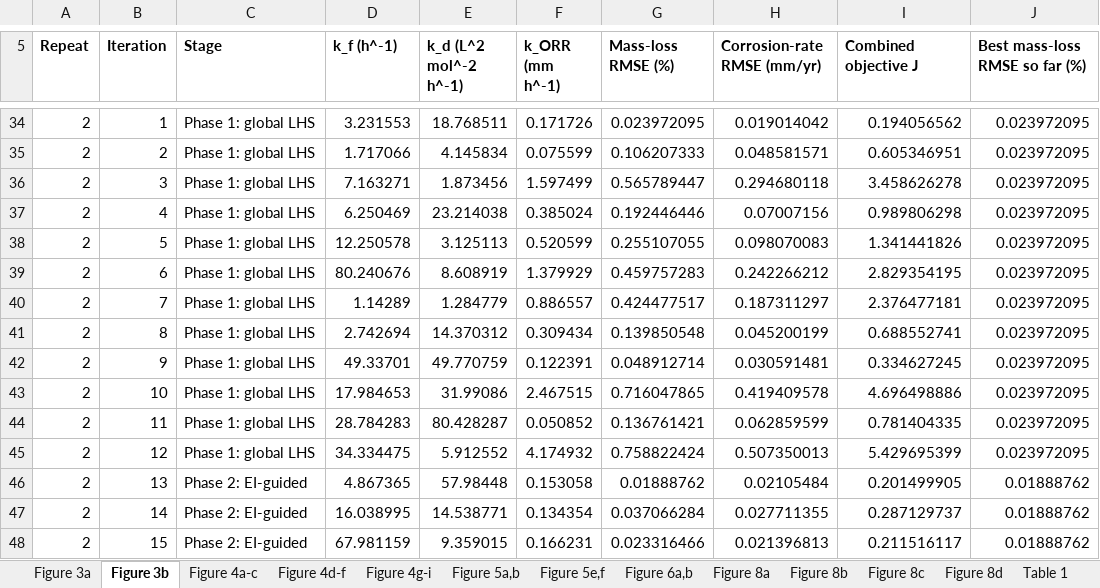
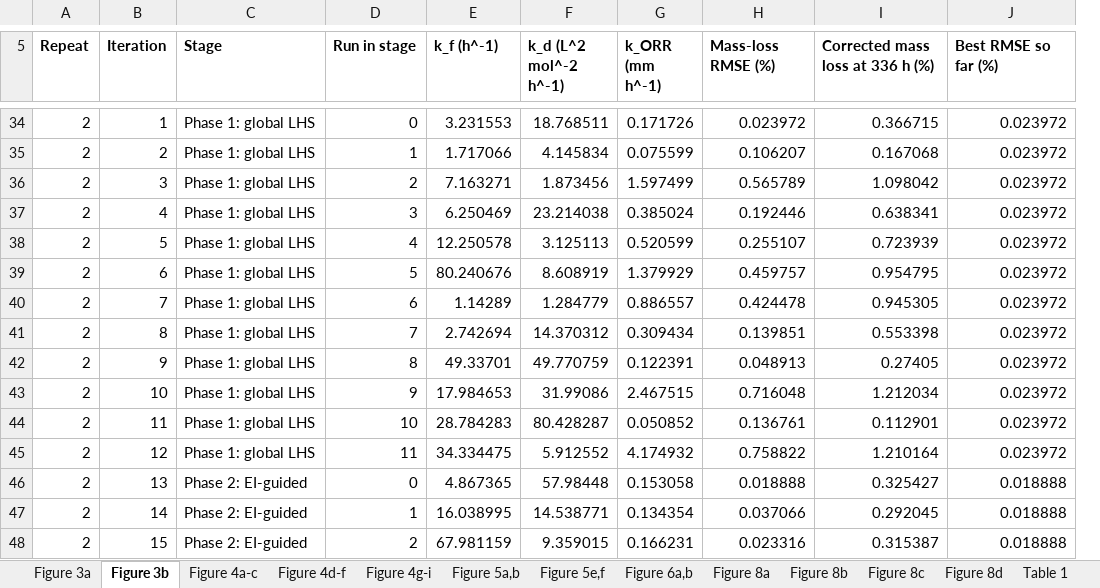
Before and after one commit to sanjukadupul-wq/Dissolve-3.0, an Excel workbook: SourceData_original_order.xlsx, sheet Figure 3b, drawn as a sheet; only a part is shown, gaps mark what is left out; values as stored, in another font and other column widths than the file's, no borders; removed rows and columns are numbered as before the commit, all else as after; the diff covers the shown part only; the diff names each change by its address in the sheet, - before the commit and + after, or states it on an @@ line.

```diff
--- a/SourceData_original_order.xlsx (sheet Figure 3b)
+++ b/SourceData_original_order.xlsx (sheet Figure 3b)
+column D (Run in stage), rows 34-48: 0 | 1 | 2 | 3 | 4 | 5 | 6 | 7 | 8 | 9 | 10 | 11 | 0 | 1 | 2
-column H (Corrosion-rate RMSE (mm/yr)), rows 34-48: 0.019014042 | 0.048581571 | 0.294680118 | 0.07007156 | 0.098070083 | 0.242266212 | 0.187311297 | 0.045200199 | 0.030591481 | 0.419409578 | 0.062859599 | 0.507350013 | 0.02105484 | 0.027711355 | 0.021396813
-I5: Combined objective J
+I5: Corrected mass loss at 336 h (%)
-J5: Best mass-loss RMSE so far (%)
+J5: Best RMSE so far (%)
-H34 (Mass-loss RMSE (%)): 0.023972095
+H34 (Mass-loss RMSE (%)): 0.023972
-I34 (Corrected mass loss at 336 h (%)): 0.194056562
+I34 (Corrected mass loss at 336 h (%)): 0.366715
-J34:J45 (Best RMSE so far (%)): 0.023972095
+J34:J45 (Best RMSE so far (%)): 0.023972
-H35 (Mass-loss RMSE (%)): 0.106207333
+H35 (Mass-loss RMSE (%)): 0.106207
-I35 (Corrected mass loss at 336 h (%)): 0.605346951
+I35 (Corrected mass loss at 336 h (%)): 0.167068
-H36 (Mass-loss RMSE (%)): 0.565789447
+H36 (Mass-loss RMSE (%)): 0.565789
-I36 (Corrected mass loss at 336 h (%)): 3.458626278
+I36 (Corrected mass loss at 336 h (%)): 1.098042
-H37 (Mass-loss RMSE (%)): 0.192446446
+H37 (Mass-loss RMSE (%)): 0.192446
-I37 (Corrected mass loss at 336 h (%)): 0.989806298
+I37 (Corrected mass loss at 336 h (%)): 0.638341
-H38 (Mass-loss RMSE (%)): 0.255107055
+H38 (Mass-loss RMSE (%)): 0.255107
-I38 (Corrected mass loss at 336 h (%)): 1.341441826
+I38 (Corrected mass loss at 336 h (%)): 0.723939
-H39 (Mass-loss RMSE (%)): 0.459757283
+H39 (Mass-loss RMSE (%)): 0.459757
-I39 (Corrected mass loss at 336 h (%)): 2.829354195
+I39 (Corrected mass loss at 336 h (%)): 0.954795
-H40 (Mass-loss RMSE (%)): 0.424477517
+H40 (Mass-loss RMSE (%)): 0.424478
-I40 (Corrected mass loss at 336 h (%)): 2.376477181
+I40 (Corrected mass loss at 336 h (%)): 0.945305
-H41 (Mass-loss RMSE (%)): 0.139850548
+H41 (Mass-loss RMSE (%)): 0.139851
-I41 (Corrected mass loss at 336 h (%)): 0.688552741
+I41 (Corrected mass loss at 336 h (%)): 0.553398
-H42 (Mass-loss RMSE (%)): 0.048912714
+H42 (Mass-loss RMSE (%)): 0.048913
-I42 (Corrected mass loss at 336 h (%)): 0.334627245
+I42 (Corrected mass loss at 336 h (%)): 0.27405
-H43 (Mass-loss RMSE (%)): 0.716047865
+H43 (Mass-loss RMSE (%)): 0.716048
-I43 (Corrected mass loss at 336 h (%)): 4.696498886
+I43 (Corrected mass loss at 336 h (%)): 1.212034
-H44 (Mass-loss RMSE (%)): 0.136761421
+H44 (Mass-loss RMSE (%)): 0.136761
-I44 (Corrected mass loss at 336 h (%)): 0.781404335
+I44 (Corrected mass loss at 336 h (%)): 0.112901
-H45 (Mass-loss RMSE (%)): 0.758822424
+H45 (Mass-loss RMSE (%)): 0.758822
-I45 (Corrected mass loss at 336 h (%)): 5.429695399
+I45 (Corrected mass loss at 336 h (%)): 1.210164
-H46 (Mass-loss RMSE (%)): 0.01888762
+H46 (Mass-loss RMSE (%)): 0.018888
-I46 (Corrected mass loss at 336 h (%)): 0.201499905
+I46 (Corrected mass loss at 336 h (%)): 0.325427
-J46:J48 (Best RMSE so far (%)): 0.01888762
+J46:J48 (Best RMSE so far (%)): 0.018888
-H47 (Mass-loss RMSE (%)): 0.037066284
+H47 (Mass-loss RMSE (%)): 0.037066
-I47 (Corrected mass loss at 336 h (%)): 0.287129737
+I47 (Corrected mass loss at 336 h (%)): 0.292045
-H48 (Mass-loss RMSE (%)): 0.023316466
+H48 (Mass-loss RMSE (%)): 0.023316
-I48 (Corrected mass loss at 336 h (%)): 0.211516117
+I48 (Corrected mass loss at 336 h (%)): 0.315387
```
Also changed, not shown: 16 added rows, 16 removed rows and 77 edited cells elsewhere in this sheet, sheet Supplementary Figure 6b, 4 other files.
